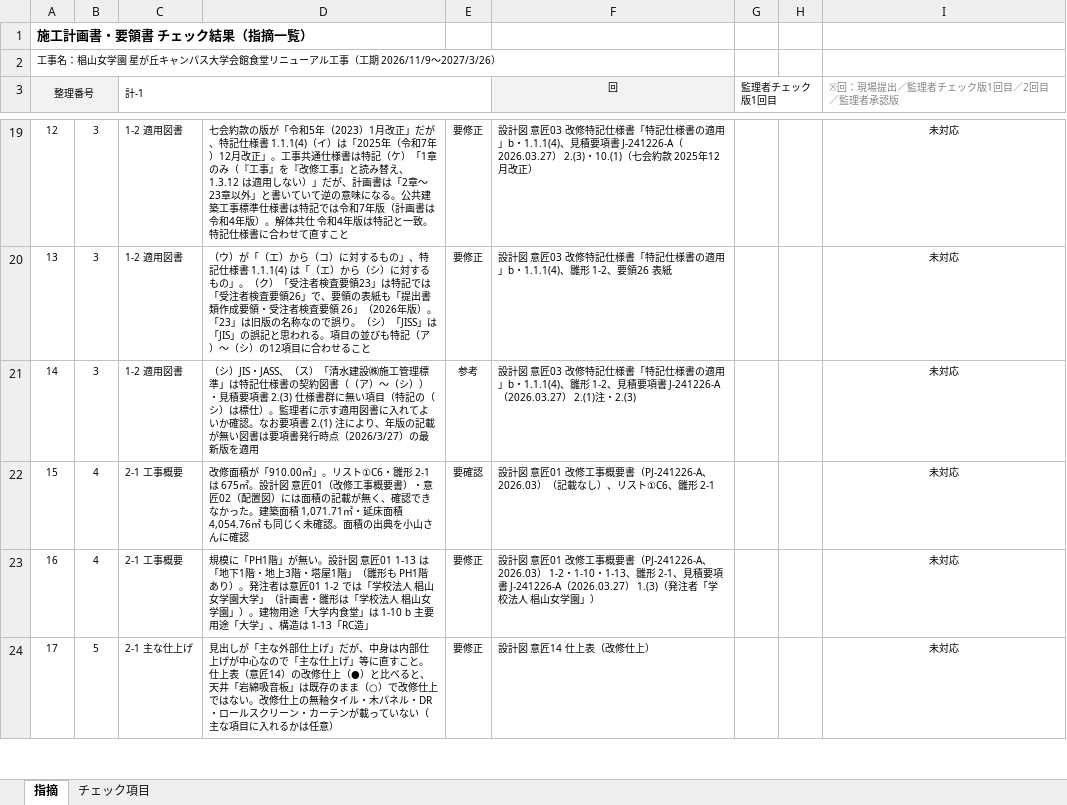
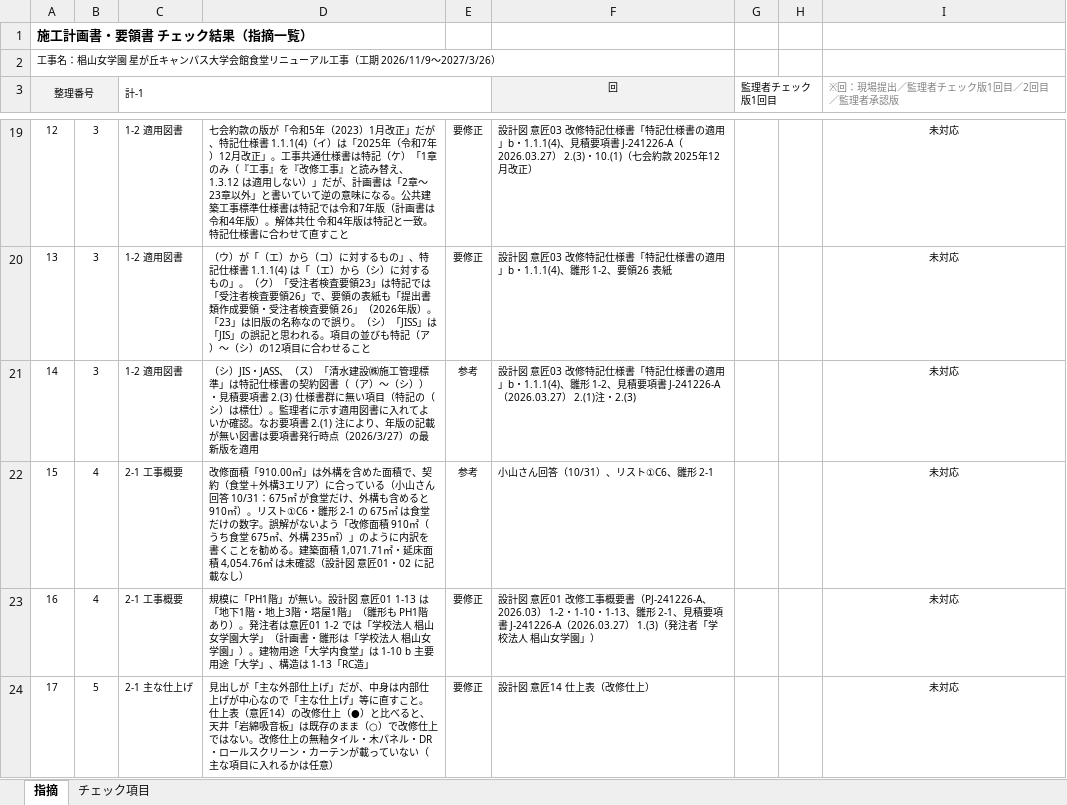
Before and after one commit to tutomukoyama1026-cpu/test-repo, an Excel workbook: 椙山改修/チェック/261031_総合施工計画書_チェック.xlsx, sheet 指摘, drawn as a sheet; only a part is shown, gaps mark what is left out; values as stored, in another font and other column widths than the file's, no borders; conditional formats not drawn; the diff names each change by its address in the sheet, - before the commit and + after, or states it on an @@ line.

```diff
--- a/椙山改修/チェック/261031_総合施工計画書_チェック.xlsx (sheet 指摘)
+++ b/椙山改修/チェック/261031_総合施工計画書_チェック.xlsx (sheet 指摘)
-D22: 改修面積が「910.00㎡」。リスト①C6・雛形 2-1 は 675㎡。設計図 意匠01（改修工事概要書）・意匠02（配置図）には面積の記載が無く、確認できなかった。建築面積 1,071.71㎡・延床面積 4,054.76㎡ も同じく未確認。面積の出典を小山さんに確認
+D22: 改修面積「910.00㎡」は外構を含めた面積で、契約（食堂＋外構3エリア）に合っている（小山さん回答 10/31：675㎡ が食堂だけ、外構も含めると 910㎡）。リスト①C6・雛形 2-1 の 675㎡ は食堂だけの数字。誤解がないよう「改修面積 910㎡（うち食堂 675㎡、外構 235㎡）」のように内訳を書くことを勧める。建築面積 1,071.71㎡・延床面積 4,054.76㎡ は未確認（設計図 意匠01・02 に記載なし）
-E22: 要確認
+E22: 参考
-F22 (回): 設計図 意匠01 改修工事概要書（PJ-241226-A、2026.03）（記載なし）、リスト①C6、雛形 2-1
+F22 (回): 小山さん回答（10/31）、リスト①C6、雛形 2-1
```
